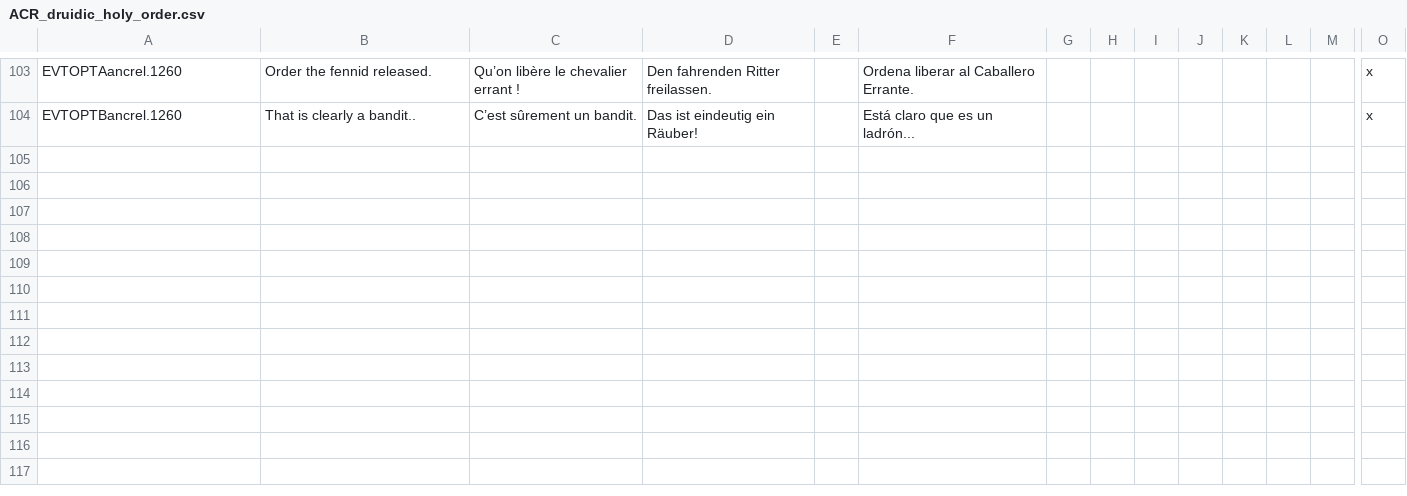
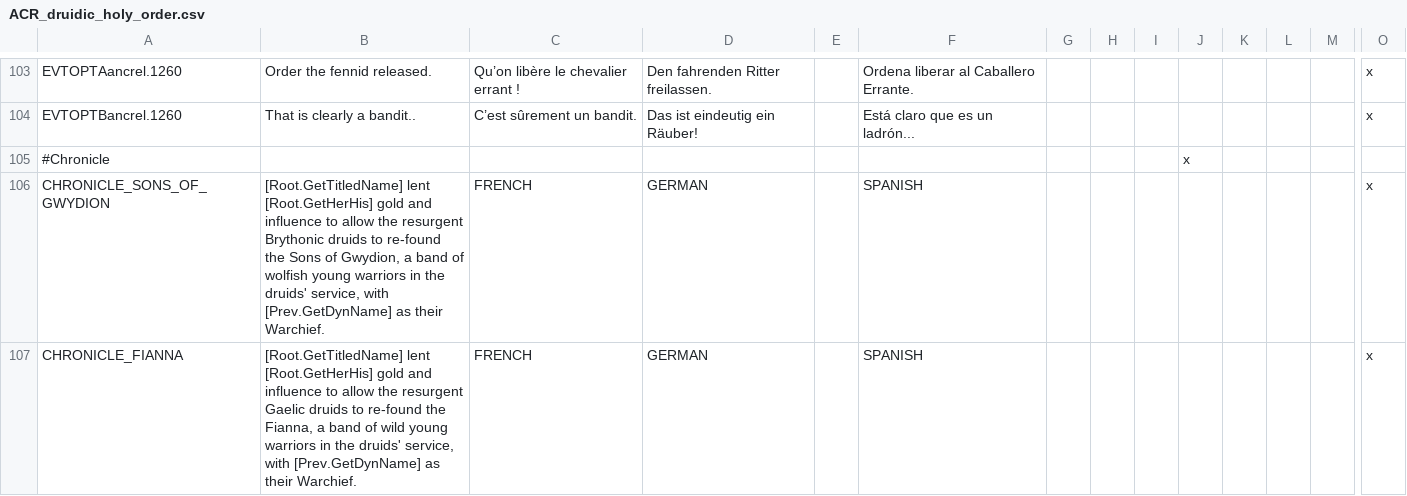
Before and after one commit to Superpat/ancientreligions, a CSV file: AncientReligions/localisation/ACR_druidic_holy_order.csv, drawn as a sheet; only a part is shown, gaps mark what is left out; rows hold the shown columns only; the diff names each change by its address in the sheet, - before the commit and + after, or states it on an @@ line.

```diff
--- a/AncientReligions/localisation/ACR_druidic_holy_order.csv
+++ b/AncientReligions/localisation/ACR_druidic_holy_order.csv
+row 105: #Chronicle |  |  |  |  |  |  |  |  | x
+row 106: CHRONICLE_SONS_OF_GWYDION | [Root.GetTitledName] lent [Root.GetHerHis] gold and influence to allow the resurgent Brythonic druids to re-found the Sons of Gwydion, a band of wolfish young warriors in the druids' service, with [Prev.GetDynName] as their Warchief. | FRENCH | GERMAN |  | SPANISH |  |  |  |  |  |  |  | x
+row 107: CHRONICLE_FIANNA | [Root.GetTitledName] lent [Root.GetHerHis] gold and influence to allow the resurgent Gaelic druids to re-found the Fianna, a band of wild young warriors in the druids' service, with [Prev.GetDynName] as their Warchief. | FRENCH | GERMAN |  | SPANISH |  |  |  |  |  |  |  | x
```
Also changed, not shown: 26 other files.
